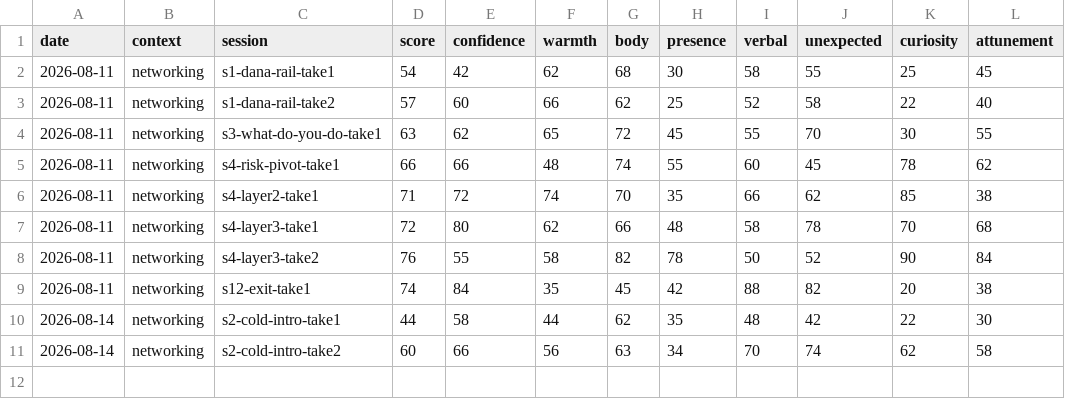
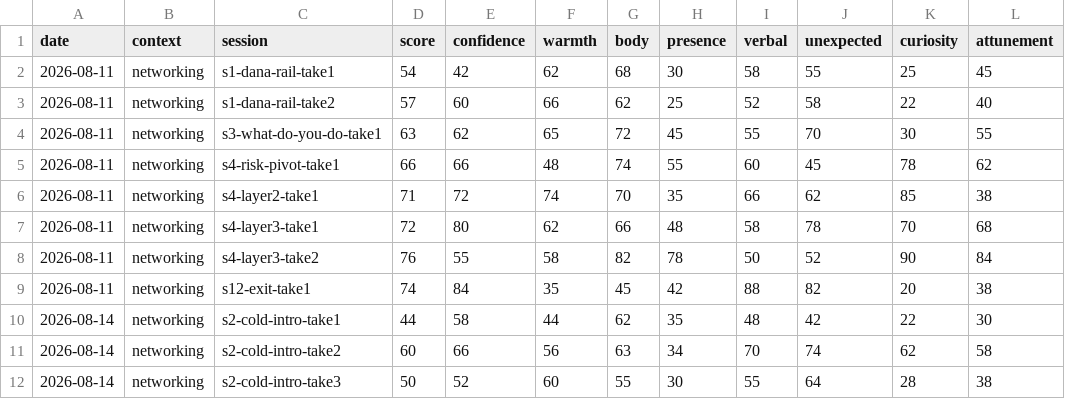
Before and after one commit to Kennynneken/CommunicationsCoach, a CSV file: reports/dimension_history.csv, drawn as a sheet.

```diff
--- a/reports/dimension_history.csv
+++ b/reports/dimension_history.csv
@@ -11 +11,2 @@ date,context,session,score,confidence,warmth,body,presence,verbal,unexpected,cur
 2026-08-14,networking,s2-cold-intro-take2,60,66,56,63,34,70,74,62,58
+2026-08-14,networking,s2-cold-intro-take3,50,52,60,55,30,55,64,28,38
```
Also changed, not shown: reports/score_history.csv, 8 other files.
